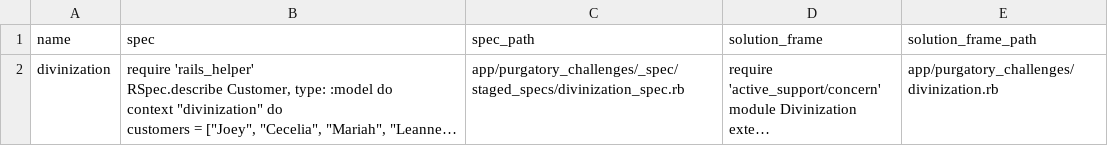
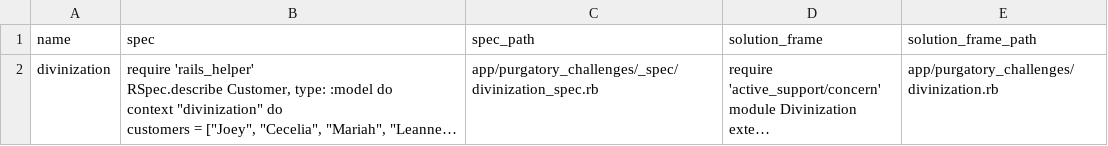
Before and after one commit to weilandia/rails_purgatory, a CSV file: data/exercises.csv, drawn as a sheet; long unchanged cells end in …; the diff names each change by its address in the sheet, - before the commit and + after, or states it on an @@ line.

```diff
--- a/data/exercises.csv
+++ b/data/exercises.csv
-C2 (spec_path): app/purgatory_challenges/_spec/staged_specs/divinization_spec.rb
+C2 (spec_path): app/purgatory_challenges/_spec/divinization_spec.rb
```
Also changed, not shown: 2 other files.
